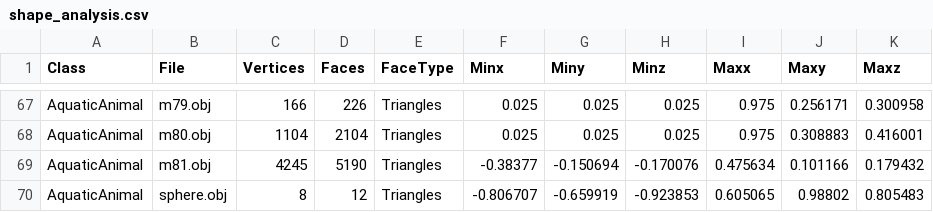
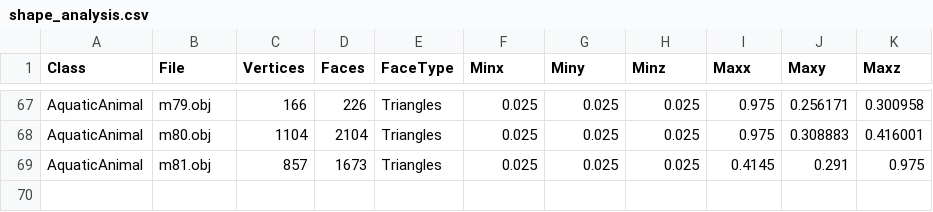
Before and after one commit to domdoesbu/MMR_Project, a CSV file: MMR_Project/shape_analysis.csv, drawn as a sheet; only a part is shown, gaps mark what is left out.

```diff
--- a/MMR_Project/shape_analysis.csv
+++ b/MMR_Project/shape_analysis.csv
@@ -68,3 +68,2 @@ AquaticAnimal,m79.obj,166,226,"Triangles",0.025,0.025,0.025,0.975,0.256171,0.300
 AquaticAnimal,m80.obj,1104,2104,"Triangles",0.025,0.025,0.025,0.975,0.308883,0.416001
-AquaticAnimal,m81.obj,4245,5190,"Triangles",-0.38377,-0.150694,-0.170076,0.475634,0.101166,0.179432
-AquaticAnimal,sphere.obj,8,12,"Triangles",-0.806707,-0.659919,-0.923853,0.605065,0.98802,0.805483
+AquaticAnimal,m81.obj,857,1673,"Triangles",0.025,0.025,0.025,0.4145,0.291,0.975
```
Also changed, not shown: MMR_Project/shape_analysis_resamp.csv, 43 other files.
